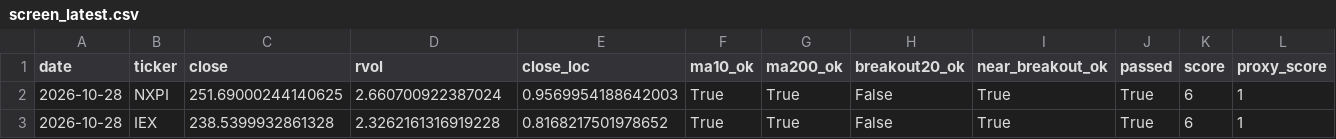
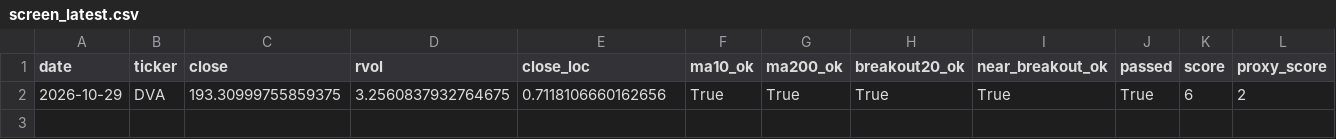
Before and after one commit to Hyodokamo/trend-catalyst-screener, a CSV file: data/outputs/screen_latest.csv, drawn as a sheet; only a part is shown; removed rows and columns are numbered as before the commit, all else as after; rows hold the shown columns only; the diff names each change by its address in the sheet, - before the commit and + after, or states it on an @@ line.

```diff
--- a/data/outputs/screen_latest.csv
+++ b/data/outputs/screen_latest.csv
-row 2: 2026-10-28 | NXPI | 251.69000244140625 | 2.660700922387024 | 0.9569954188642003 | True | True | False | True | True | 6 | 1
-row 3: 2026-10-28 | IEX | 238.5399932861328 | 2.3262161316919228 | 0.8168217501978652 | True | True | False | True | True | 6 | 1
+row 2: 2026-10-29 | DVA | 193.30999755859375 | 3.2560837932764675 | 0.7118106660162656 | True | True | True | True | True | 6 | 2
```
Also changed, not shown: docs/screen_latest.csv, 3 other files.
